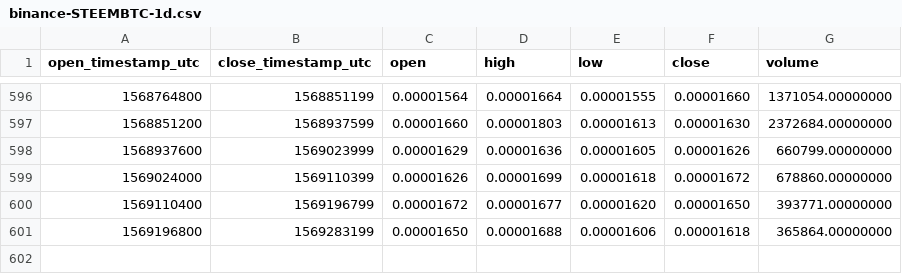
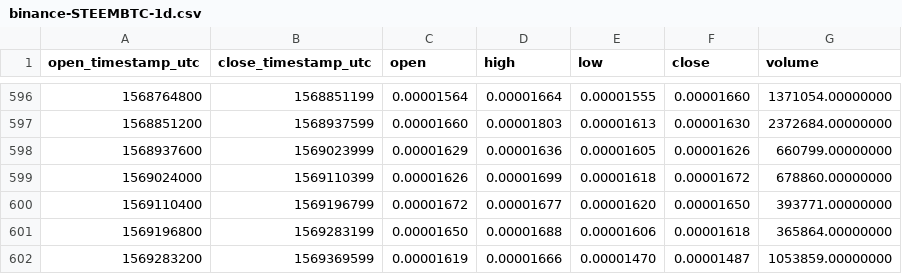
Before and after one commit to cryptobigbro/binance-STEEMBTC, a CSV file: binance-STEEMBTC-1d.csv, drawn as a sheet; only a part is shown, gaps mark what is left out; the diff names each change by its address in the sheet, - before the commit and + after, or states it on an @@ line.

Commit message:
Update OHLCV data.

```diff
--- a/binance-STEEMBTC-1d.csv
+++ b/binance-STEEMBTC-1d.csv
+row 602: 1569283200 | 1569369599 | 0.00001619 | 0.00001666 | 0.00001470 | 0.00001487 | 1053859.00000000
```
Also changed, not shown: 1 other file.
